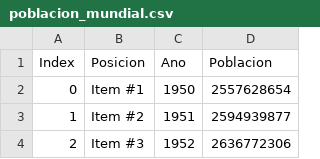
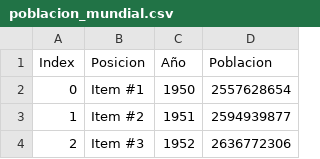
Before and after one commit to jphoyos/fup, a CSV file: data/poblacion_mundial.csv, drawn as a sheet; only a part is shown.

Commit message:
Add files via upload

```diff
--- a/data/poblacion_mundial.csv
+++ b/data/poblacion_mundial.csv
@@ -1,2 +1,2 @@
-Index,Posicion,Ano,Poblacion
+Index,Posicion,Año,Poblacion
 0,Item #1,1950,2557628654
```
